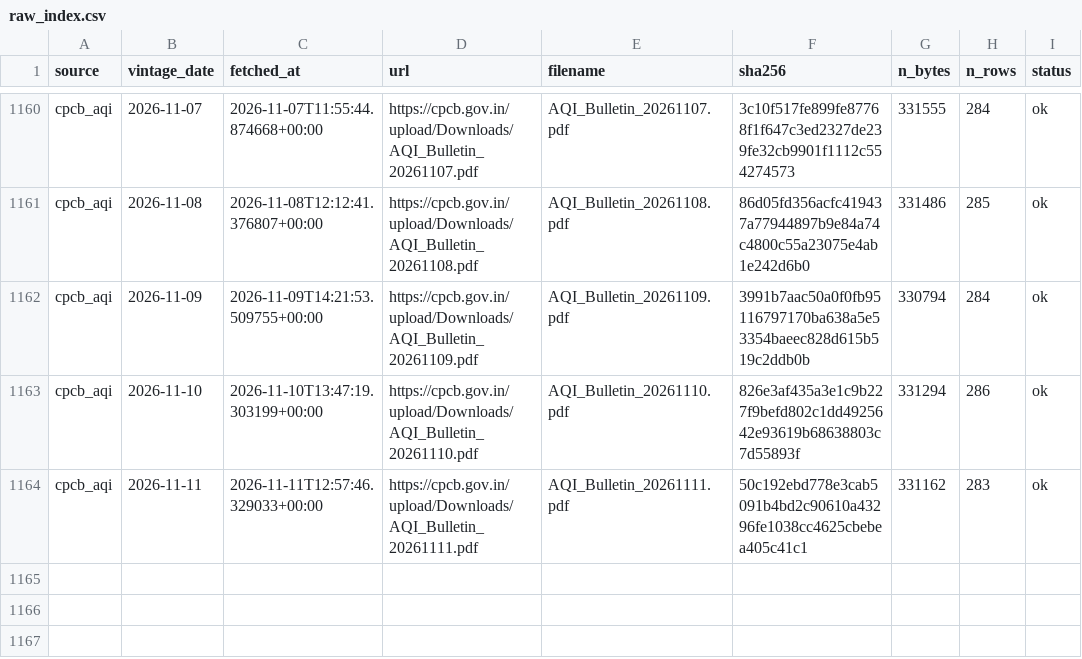
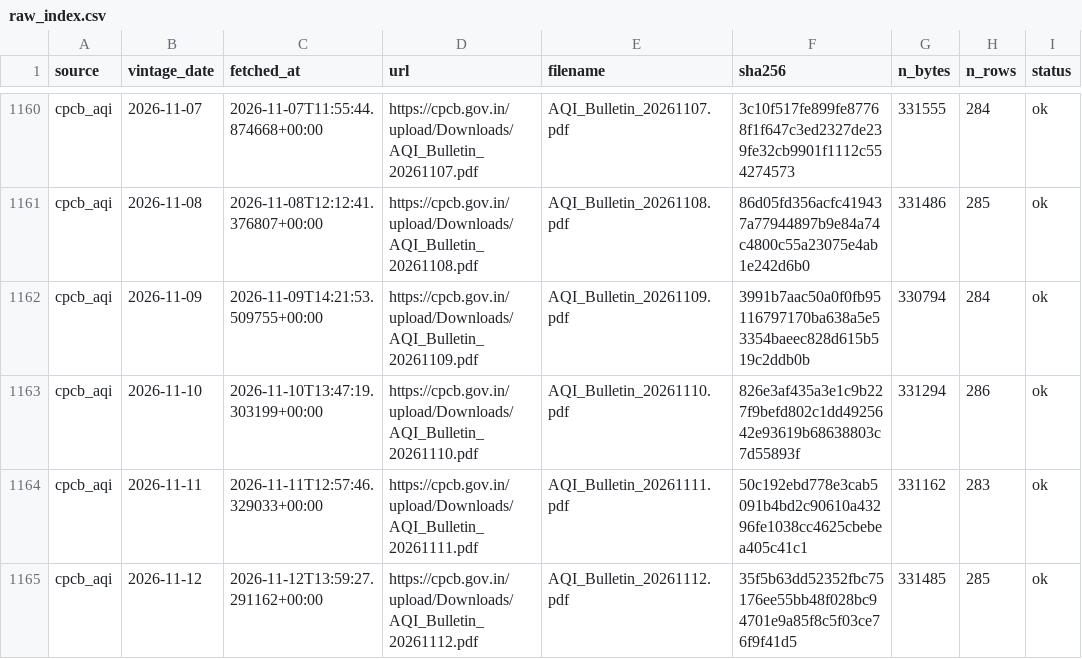
Before and after one commit to Tharun0127/Bhavishya, a CSV file: raw_index.csv, drawn as a sheet; only a part is shown, gaps mark what is left out.

Commit message:
data: fetch and inputs for 2026-11-12

```diff
--- a/raw_index.csv
+++ b/raw_index.csv
@@ -1164 +1164,2 @@ cpcb_aqi,2026-11-10,2026-11-10T13:47:19.303199+00:00,https://cpcb.gov.in/upload/
 cpcb_aqi,2026-11-11,2026-11-11T12:57:46.329033+00:00,https://cpcb.gov.in/upload/Downloads/AQI_Bulletin_20261111.pdf,AQI_Bulletin_20261111.pdf,50c192ebd778e3cab5091b4bd2c90610a43296fe1038cc4625cbebea405c41c1,331162,283,ok
+cpcb_aqi,2026-11-12,2026-11-12T13:59:27.291162+00:00,https://cpcb.gov.in/upload/Downloads/AQI_Bulletin_20261112.pdf,AQI_Bulletin_20261112.pdf,35f5b63dd52352fbc75176ee55bb48f028bc94701e9a85f8c5f03ce76f9f41d5,331485,285,ok
```
Also changed, not shown: 5 other files.
